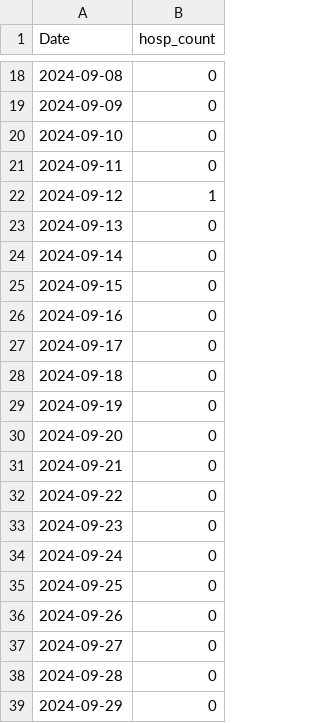
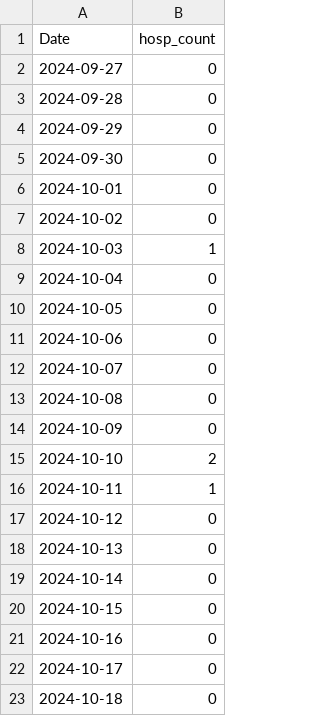
Before and after one commit to h-hedman/scph, a CSV file: covid-19/output-data/hospitalizations_6mo_prior.csv, drawn as a sheet; only a part is shown, gaps mark what is left out; the shorter side is filled out with more unchanged rows; removed rows and columns are numbered as before the commit, all else as after; the diff covers the shown part only; the diff names each change by its address in the sheet, - before the commit and + after, or states it on an @@ line.

Commit message:
Add files via upload

```diff
--- a/covid-19/output-data/hospitalizations_6mo_prior.csv
+++ b/covid-19/output-data/hospitalizations_6mo_prior.csv
-row 18: 2024-09-08 | 0
-row 19: 2024-09-09 | 0
-row 20: 2024-09-10 | 0
-row 21: 2024-09-11 | 0
-row 22: 2024-09-12 | 1
-row 23: 2024-09-13 | 0
-row 24: 2024-09-14 | 0
-row 25: 2024-09-15 | 0
-row 26: 2024-09-16 | 0
-row 27: 2024-09-17 | 0
-row 28: 2024-09-18 | 0
-row 29: 2024-09-19 | 0
-row 30: 2024-09-20 | 0
-row 31: 2024-09-21 | 0
-row 32: 2024-09-22 | 0
-row 33: 2024-09-23 | 0
-row 34: 2024-09-24 | 0
-row 35: 2024-09-25 | 0
-row 36: 2024-09-26 | 0
```
Also changed, not shown: 35 added rows and 16 removed rows elsewhere in this file.
